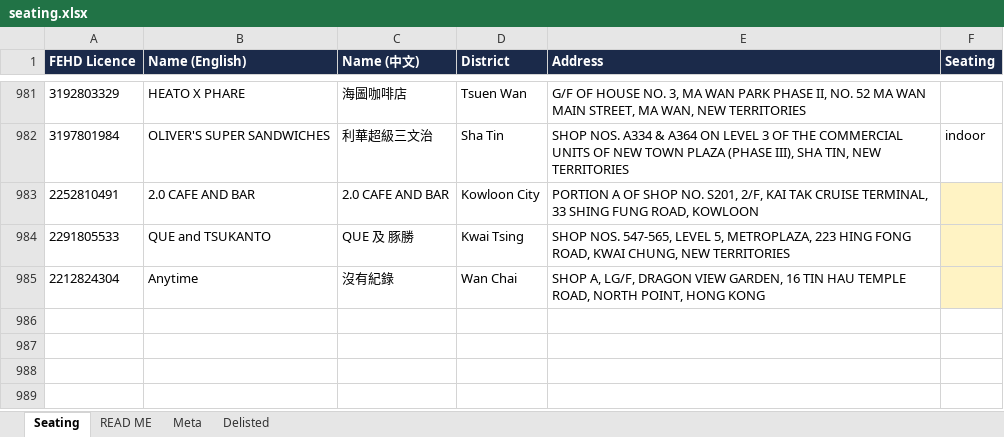
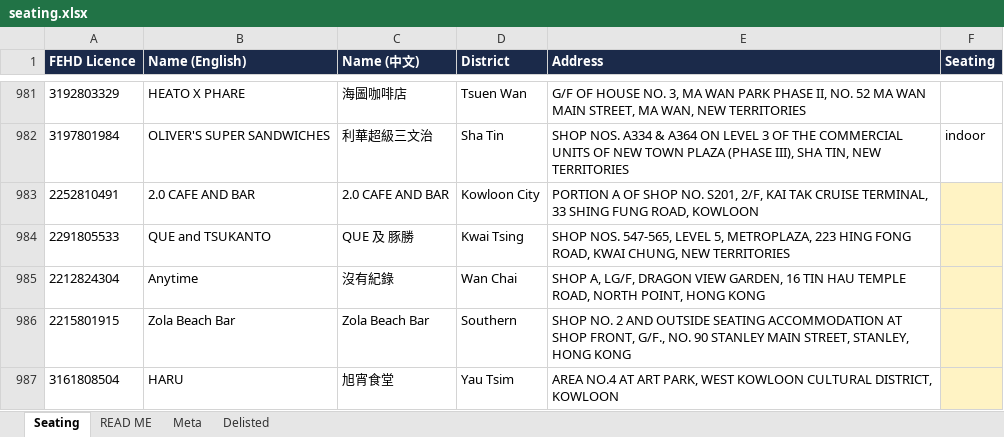
Before and after one commit to markeyhk/paws-plates-data, an Excel workbook: seating.xlsx, sheet Seating, drawn as a sheet; only a part is shown, gaps mark what is left out; values as stored, in another font and other column widths than the file's, no borders; the diff names each change by its address in the sheet, - before the commit and + after, or states it on an @@ line.

```diff
--- a/seating.xlsx (sheet Seating)
+++ b/seating.xlsx (sheet Seating)
+row 986: 2215801915 | Zola Beach Bar | Zola Beach Bar | Southern | SHOP NO. 2 AND OUTSIDE SEATING ACCOMMODATION AT SHOP FRONT, G/F., NO. 90 STANLEY MAIN STREET, STANLEY, HONG KONG
+row 987: 3161808504 | HARU | 旭宵食堂 | Yau Tsim | AREA NO.4 AT ART PARK, WEST KOWLOON CULTURAL DISTRICT, KOWLOON
```
Also changed, not shown: sheet Meta, 2 other files.
